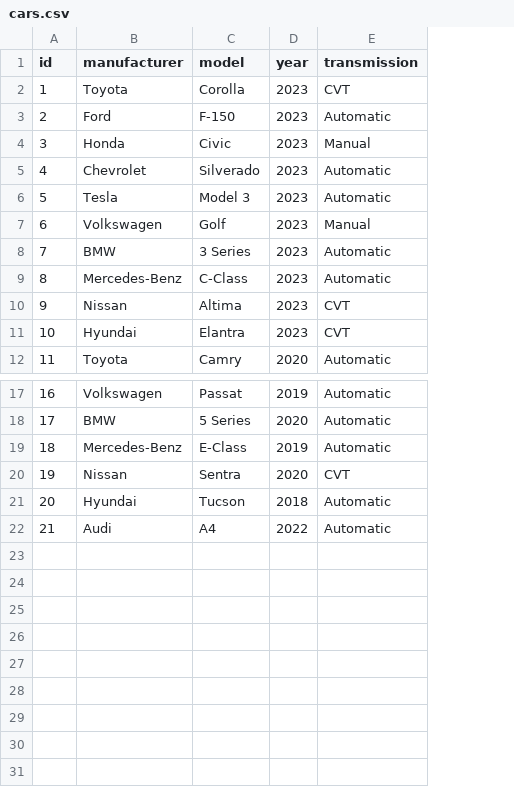
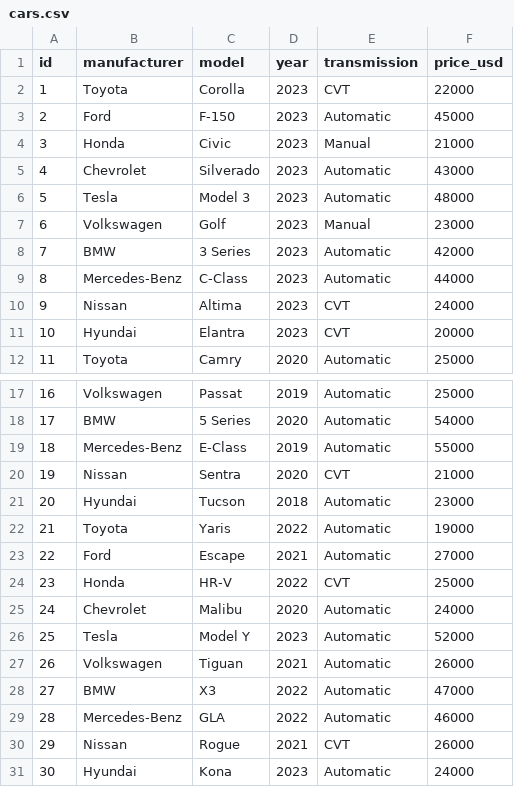
Before and after one commit to Lu5t0/Proiect-Dragos, a CSV file: db/cars.csv, drawn as a sheet; only a part is shown, gaps mark what is left out; addresses are those after the commit; the diff names each change by its address in the sheet, - before the commit and + after, or states it on an @@ line.

Commit message:
manufacturer

```diff
--- a/db/cars.csv
+++ b/db/cars.csv
+column F (price_usd), rows 2-12: 22000 | 45000 | 21000 | 43000 | 48000 | 23000 | 42000 | 44000 | 24000 | 20000 | 25000; rows 17-21: 25000 | 54000 | 55000 | 21000 | 23000; row 29: 46000
+row 22: 21 | Toyota | Yaris | 2022 | Automatic | 19000
+row 23: 22 | Ford | Escape | 2021 | Automatic | 27000
+row 24: 23 | Honda | HR-V | 2022 | CVT | 25000
+row 25: 24 | Chevrolet | Malibu | 2020 | Automatic | 24000
+row 26: 25 | Tesla | Model Y | 2023 | Automatic | 52000
+row 27: 26 | Volkswagen | Tiguan | 2021 | Automatic | 26000
+row 28: 27 | BMW | X3 | 2022 | Automatic | 47000
@@ column A (id) renumbered in row 29 @@
-B29 (manufacturer): Audi
+B29 (manufacturer): Mercedes-Benz
-C29 (model): A4
+C29 (model): GLA
+row 30: 29 | Nissan | Rogue | 2021 | CVT | 26000
+row 31: 30 | Hyundai | Kona | 2023 | Automatic | 24000
```
Also changed, not shown: 5 other files.
